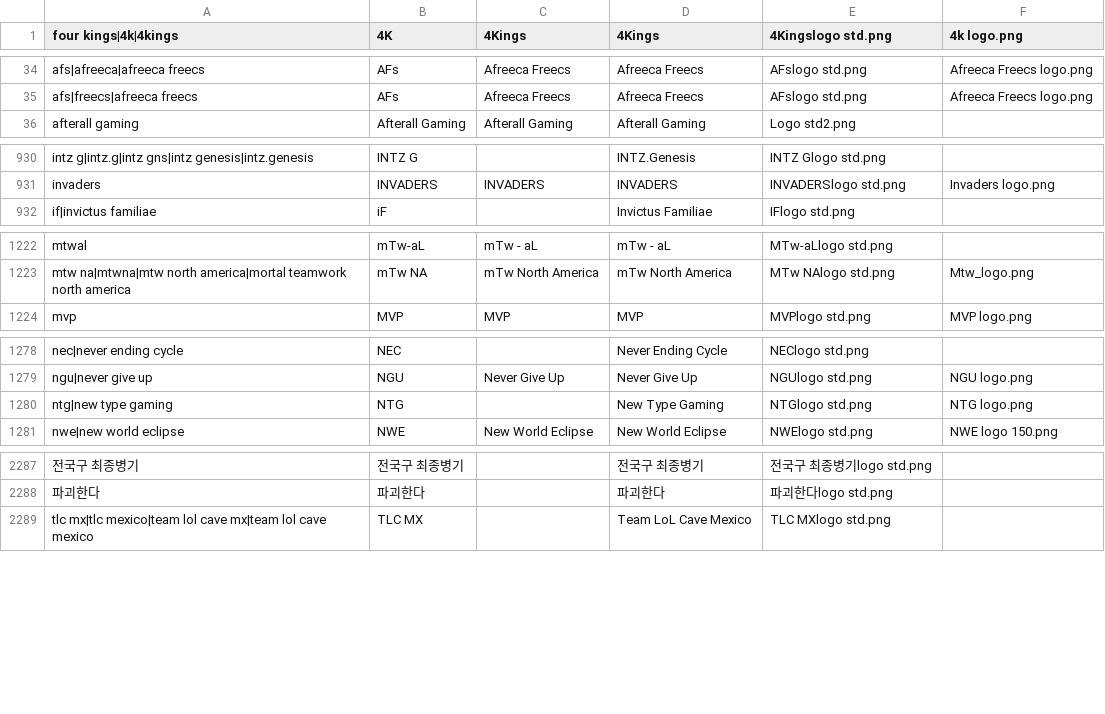
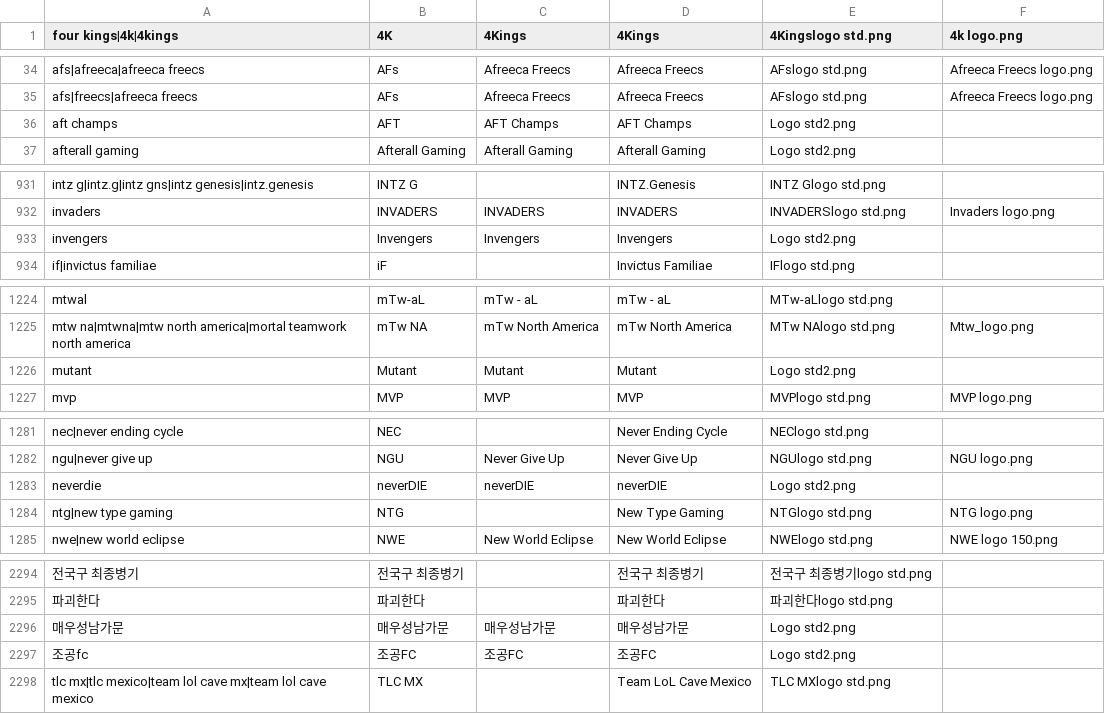
Before and after one commit to dominguesmarco/MediaWiki-TeamParserFunction, a CSV file: teams.csv, drawn as a sheet; only a part is shown, gaps mark what is left out; the diff covers the shown part only; the diff names each change by its address in the sheet, - before the commit and + after, or states it on an @@ line.

```diff
--- a/teams.csv
+++ b/teams.csv
+row 36: aft champs | AFT | AFT Champs | AFT Champs | Logo std2.png
+row 933: invengers | Invengers | Invengers | Invengers | Logo std2.png
+row 1226: mutant | Mutant | Mutant | Mutant | Logo std2.png
+row 1283: neverdie | neverDIE | neverDIE | neverDIE | Logo std2.png
+row 2296: 매우성남가문 | 매우성남가문 | 매우성남가문 | 매우성남가문 | Logo std2.png
+row 2297: 조공fc | 조공FC | 조공FC | 조공FC | Logo std2.png
```
Also changed, not shown: 3 added rows and 9 edited cells elsewhere in this file.
